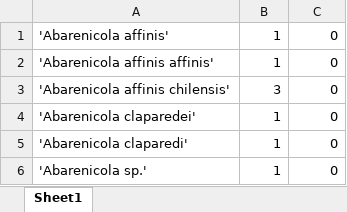
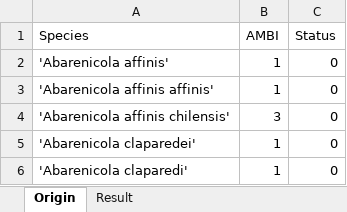
Before and after one commit to kimho0304/Bluecarbon, an Excel workbook: Species/List.xlsx, sheet Origin, drawn as a sheet; only a part is shown; the shorter side is filled out with more unchanged rows; values as stored, in another font and other column widths than the file's, no borders; the diff names each change by its address in the sheet, - before the commit and + after, or states it on an @@ line.

```diff
--- a/Species/List.xlsx (sheet Origin)
+++ b/Species/List.xlsx (sheet Origin)
-sheet tab: Sheet1
+sheet tab: Origin
+sheet tab: Result
+row 1: Species | AMBI | Status
```
Also changed, not shown: 3 other files.
